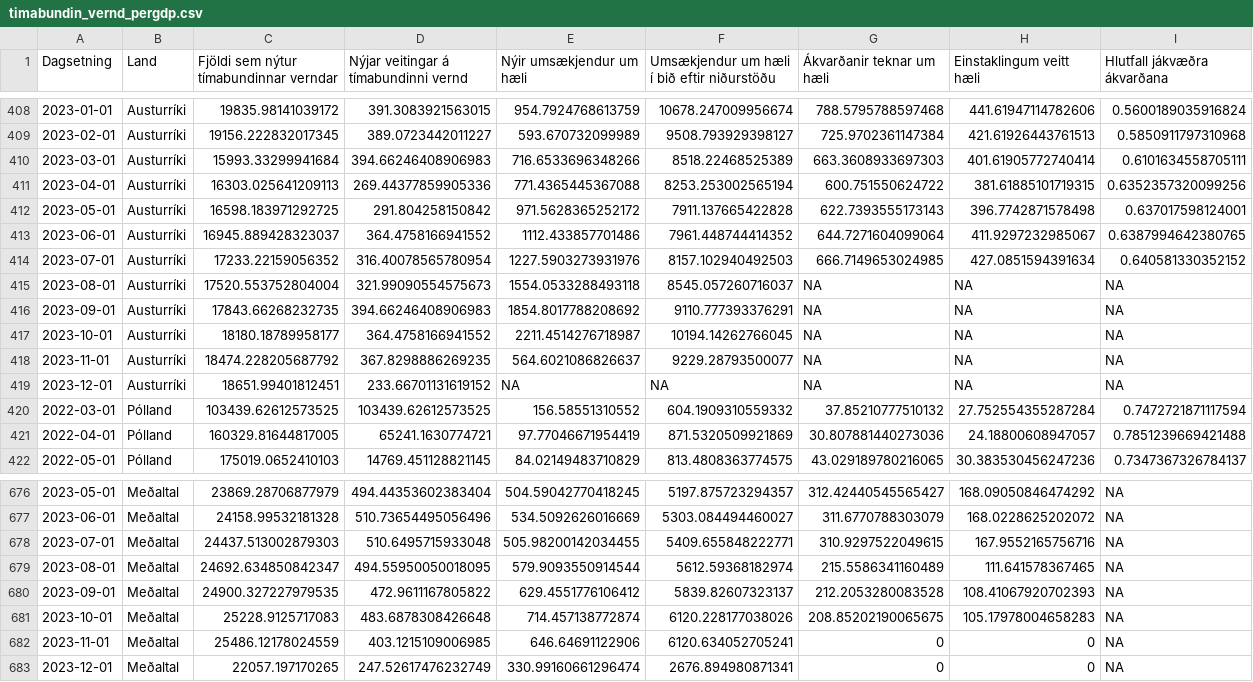
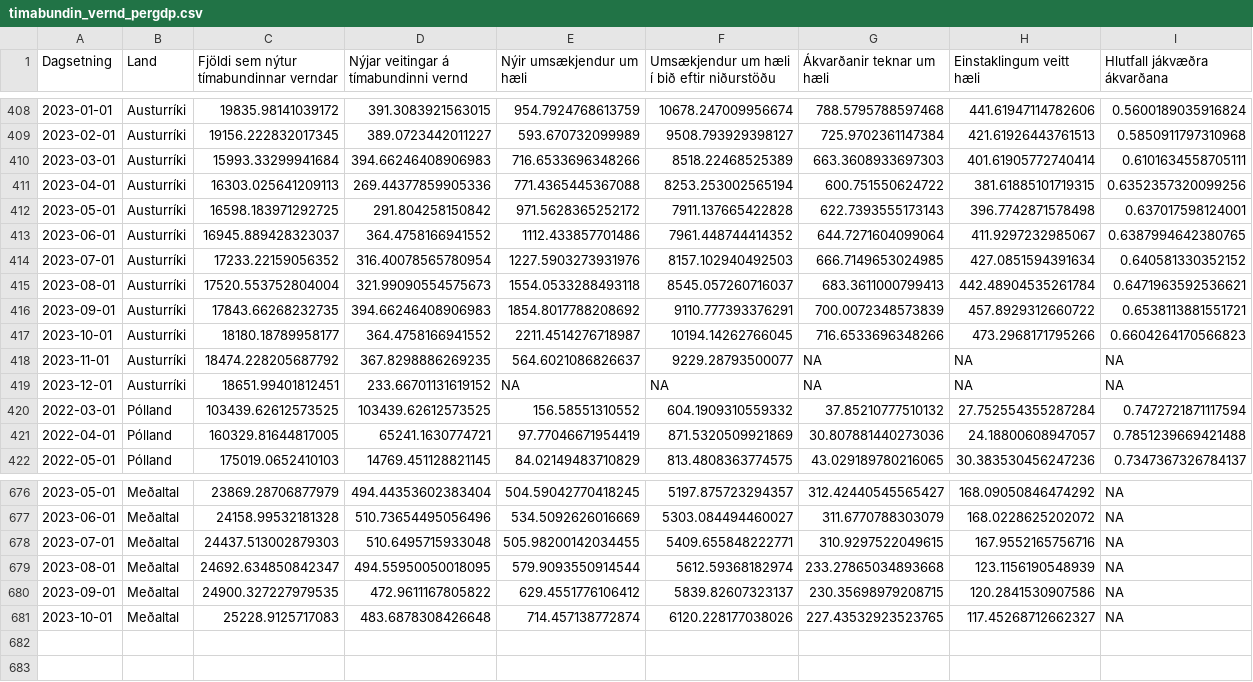
Before and after one commit to bgautijonsson/Metill.is, a CSV file: greinar/flottafolk/data/timabundin_vernd_pergdp.csv, drawn as a sheet; only a part is shown, gaps mark what is left out.

```diff
--- a/greinar/flottafolk/data/timabundin_vernd_pergdp.csv
+++ b/greinar/flottafolk/data/timabundin_vernd_pergdp.csv
@@ -414,5 +414,5 @@ Dagsetning,Land,Fjöldi sem nýtur tímabundinnar verndar,Nýjar veitingar á t
 2023-07-01,Austurríki,17233.22159056352,316.40078565780954,1227.5903273931976,8157.102940492503,666.7149653024985,427.0851594391634,0.640581330352152
-2023-08-01,Austurríki,17520.553752804004,321.99090554575673,1554.0533288493118,8545.057260716037,NA,NA,NA
-2023-09-01,Austurríki,17843.66268232735,394.66246408906983,1854.8017788208692,9110.777393376291,NA,NA,NA
-2023-10-01,Austurríki,18180.18789958177,364.4758166941552,2211.4514276718987,10194.14262766045,NA,NA,NA
+2023-08-01,Austurríki,17520.553752804004,321.99090554575673,1554.0533288493118,8545.057260716037,683.3611000799413,442.48904535261784,0.6471963592536621
+2023-09-01,Austurríki,17843.66268232735,394.66246408906983,1854.8017788208692,9110.777393376291,700.0072348573839,457.8929312660722,0.6538113881551721
+2023-10-01,Austurríki,18180.18789958177,364.4758166941552,2211.4514276718987,10194.14262766045,716.6533696348266,473.2968171795266,0.6604264170566823
 2023-11-01,Austurríki,18474.228205687792,367.8298886269235,564.6021086826637,9229.28793500077,NA,NA,NA
@@ -678,6 +678,4 @@ Dagsetning,Land,Fjöldi sem nýtur tímabundinnar verndar,Nýjar veitingar á t
 2023-07-01,Meðaltal,24437.513002879303,510.6495715933048,505.98200142034455,5409.655848222771,310.9297522049615,167.9552165756716,NA
-2023-08-01,Meðaltal,24692.634850842347,494.55950050018095,579.9093550914544,5612.59368182974,215.5586341160489,111.641578367465,NA
-2023-09-01,Meðaltal,24900.327227979535,472.9611167805822,629.4551776106412,5839.82607323137,212.2053280083528,108.41067920702393,NA
-2023-10-01,Meðaltal,25228.9125717083,483.6878308426648,714.457138772874,6120.228177038026,208.85202190065675,105.17978004658283,NA
-2023-11-01,Meðaltal,25486.12178024559,403.1215109006985,646.64691122906,6120.634052705241,0,0,NA
-2023-12-01,Meðaltal,22057.197170265,247.52617476232749,330.99160661296474,2676.894980871341,0,0,NA
+2023-08-01,Meðaltal,24692.634850842347,494.55950050018095,579.9093550914544,5612.59368182974,233.27865034893668,123.1156190548939,NA
+2023-09-01,Meðaltal,24900.327227979535,472.9611167805822,629.4551776106412,5839.82607323137,230.35698979208715,120.2841530907586,NA
+2023-10-01,Meðaltal,25228.9125717083,483.6878308426648,714.457138772874,6120.228177038026,227.43532923523765,117.45268712662327,NA
```
Also changed, not shown: greinar/flottafolk/data/timabundin_vernd_perpop.csv, greinar/flottafolk/data/timabundin_vernd_raw.csv, 7 other files.
